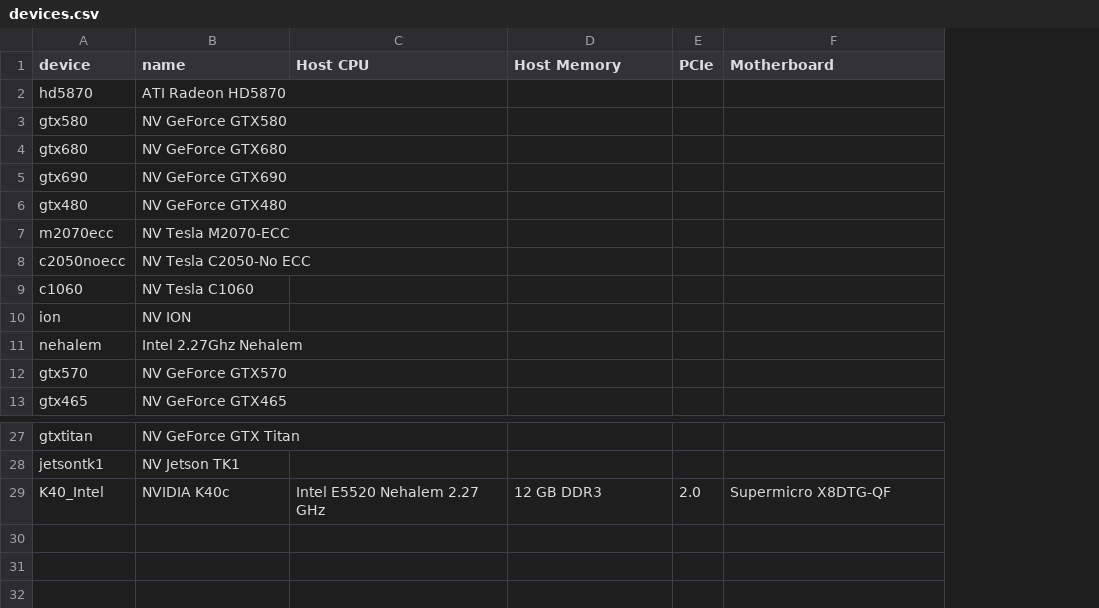
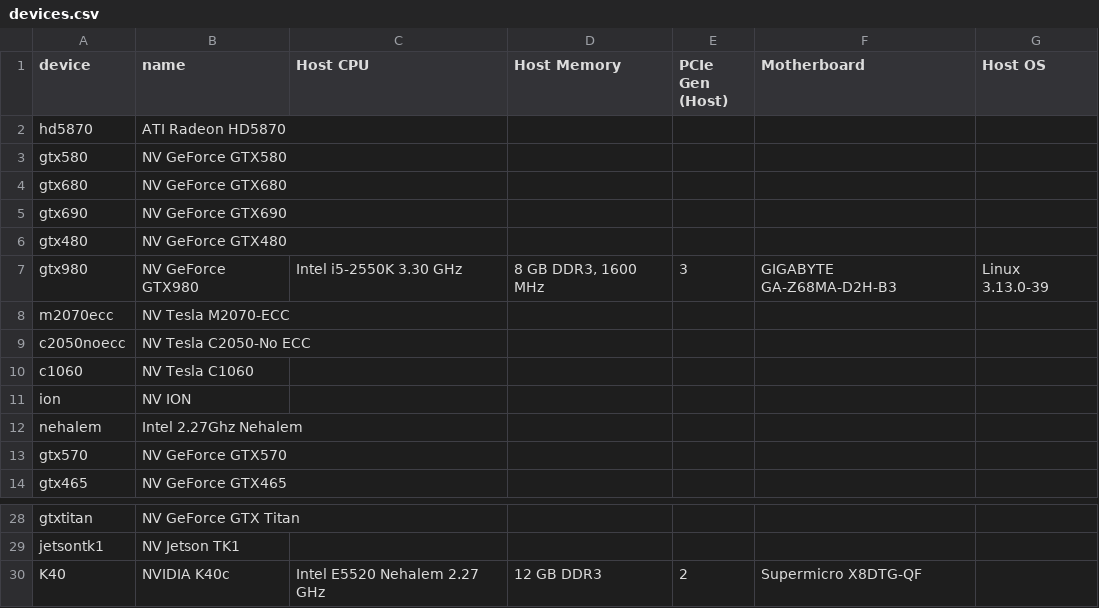
Before and after one commit to vetter/shoc, a CSV file: data/devices.csv, drawn as a sheet; only a part is shown, gaps mark what is left out; removed rows and columns are numbered as before the commit, all else as after; the diff names each change by its address in the sheet, - before the commit and + after, or states it on an @@ line.

```diff
--- a/data/devices.csv
+++ b/data/devices.csv
-column E (PCIe), row 29: 2.0
+column E (PCIe Gen (Host)), row 30: 2
+column G (Host OS), empty
+row 7: gtx980 | NV GeForce GTX980 | Intel i5-2550K 3.30 GHz | 8 GB DDR3, 1600 MHz | 3 | GIGABYTE GA-Z68MA-D2H-B3 | Linux 3.13.0-39
-A30 (device): K40_Intel
+A30 (device): K40
```
Also changed, not shown: data/platforms.csv, data/results.csv, 1 other file.
